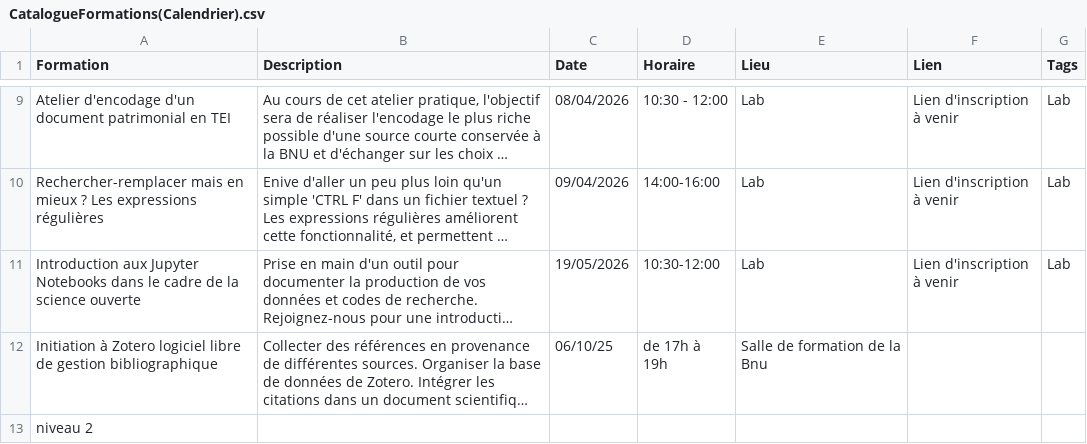
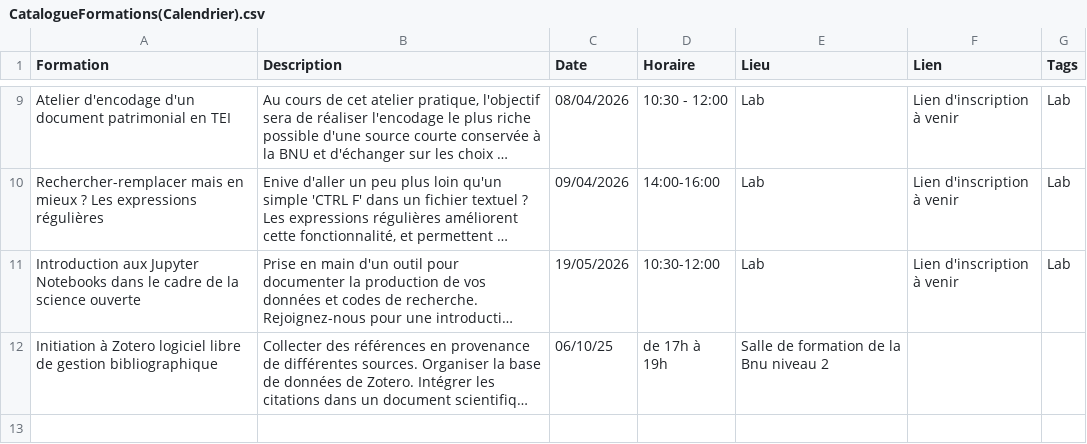
Before and after one commit to lab-bnu/calendrier-formations-bnu, a CSV file: data/CatalogueFormations(Calendrier).csv, drawn as a sheet; only a part is shown, gaps mark what is left out; long unchanged cells end in …; the diff names each change by its address in the sheet, - before the commit and + after, or states it on an @@ line.

Commit message:
Update CatalogueFormations(Calendrier).csv

```diff
--- a/data/CatalogueFormations(Calendrier).csv
+++ b/data/CatalogueFormations(Calendrier).csv
-E12 (Lieu): Salle de formation de la Bnu
+E12 (Lieu): Salle de formation de la Bnu niveau 2
-row 13: niveau 2
```
